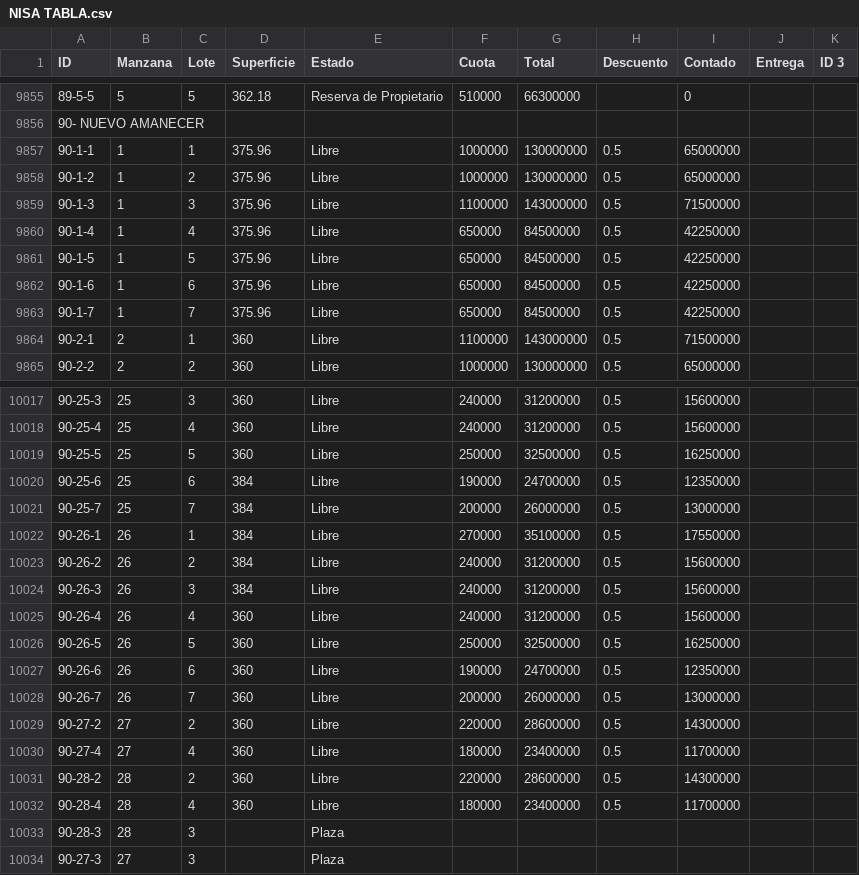
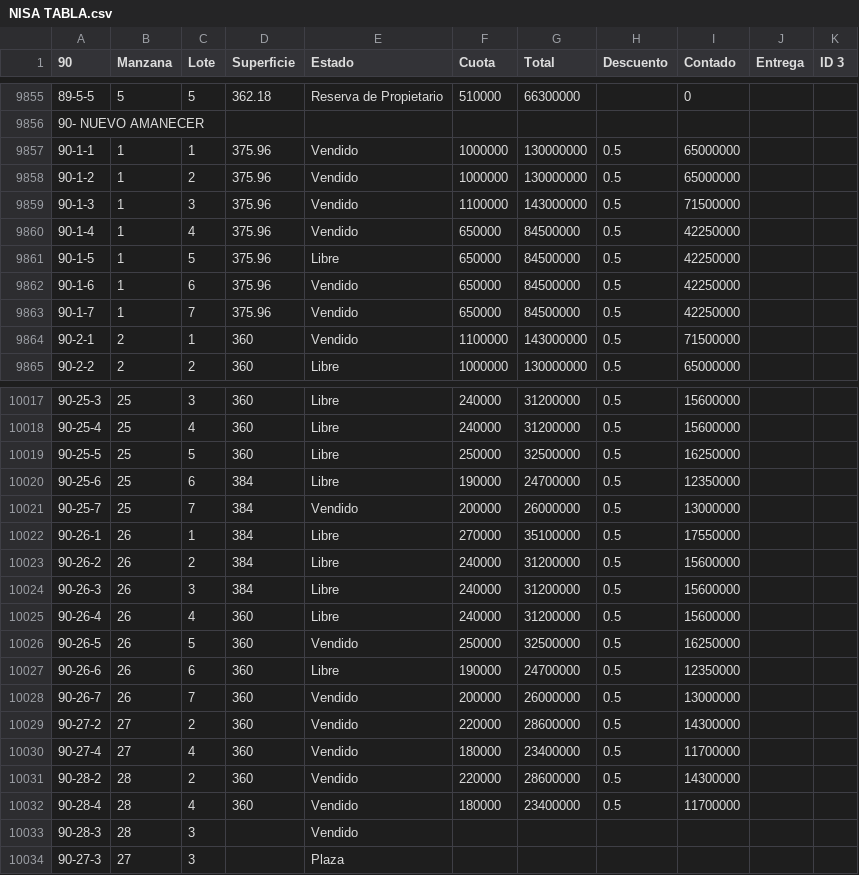
Before and after one commit to NISAWEBAPP/WEB-APP, a CSV file: NISA TABLA.csv, drawn as a sheet; only a part is shown, gaps mark what is left out; the diff covers the shown part only; the diff names each change by its address in the sheet, - before the commit and + after, or states it on an @@ line.

Commit message:
Actualización desde Google Sheets (22/12/2025, 4:52:10 p.m.)

```diff
--- a/NISA TABLA.csv
+++ b/NISA TABLA.csv
-A1: ID
+A1: 90
-E9857:E9860 (Estado): Libre
+E9857:E9860 (Estado): Vendido
-E9862:E9864 (Estado): Libre
+E9862:E9864 (Estado): Vendido
-E10021 (Estado): Libre
+E10021 (Estado): Vendido
-E10026 (Estado): Libre
+E10026 (Estado): Vendido
-E10028:E10032 (Estado): Libre
+E10028:E10032 (Estado): Vendido
-E10033 (Estado): Plaza
+E10033 (Estado): Vendido
```
Also changed, not shown: 20 edited cells elsewhere in this file.
